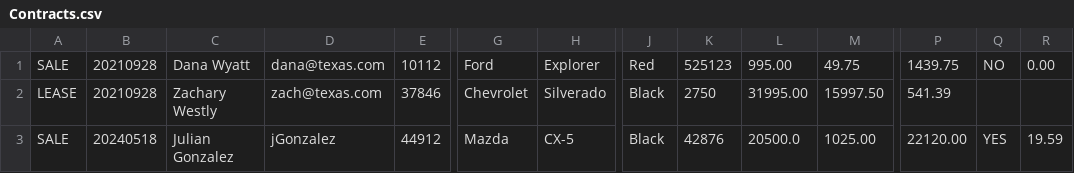
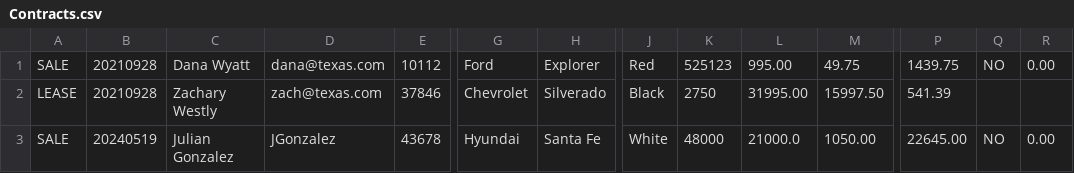
Before and after one commit to JulianRG4/Work-Shop-Car-Dealership-2, a CSV file: CarDealerWorkShop/Files/Contracts.csv, drawn as a sheet; only a part is shown, gaps mark what is left out; the diff names each change by its address in the sheet, - before the commit and + after, or states it on an @@ line.

```diff
--- a/CarDealerWorkShop/Files/Contracts.csv
+++ b/CarDealerWorkShop/Files/Contracts.csv
-B3: 20240518
+B3: 20240519
-D3: jGonzalez
+D3: JGonzalez
-E3: 44912
+E3: 43678
-G3: Mazda
+G3: Hyundai
-H3: CX-5
+H3: Santa Fe
-J3: Black
+J3: White
-K3: 42876
+K3: 48000
-L3: 20500.0
+L3: 21000.0
-M3: 1025.00
+M3: 1050.00
-P3: 22120.00
+P3: 22645.00
-Q3: YES
+Q3: NO
-R3: 19.59
+R3: 0.00
```
Also changed, not shown: CarDealerWorkShop/Files/inventory.csv, 2 other files.
